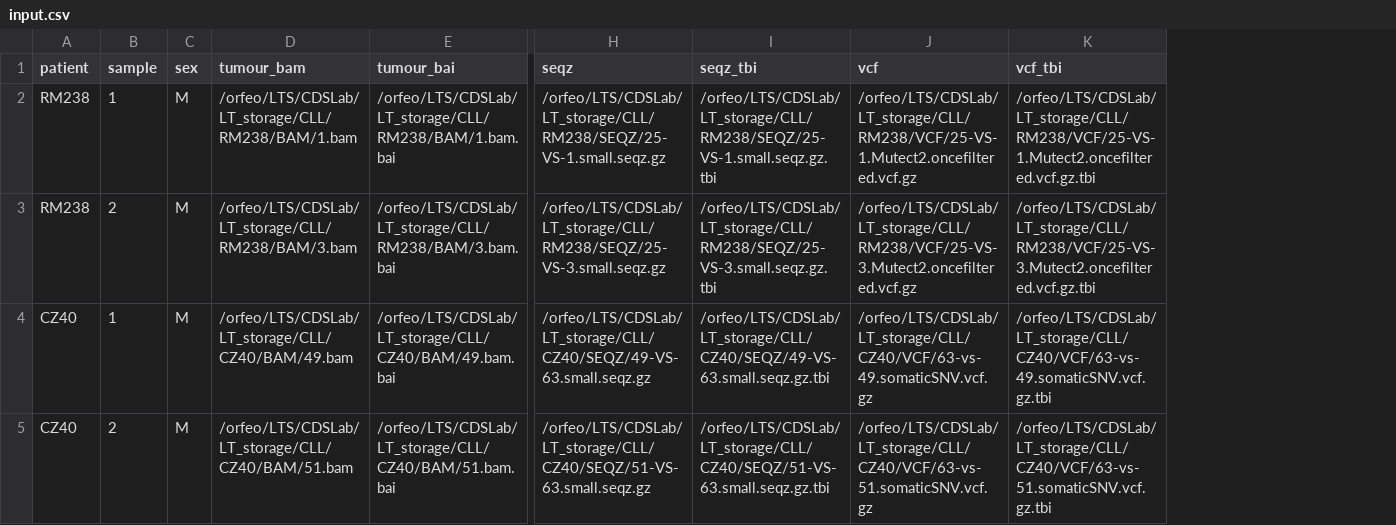
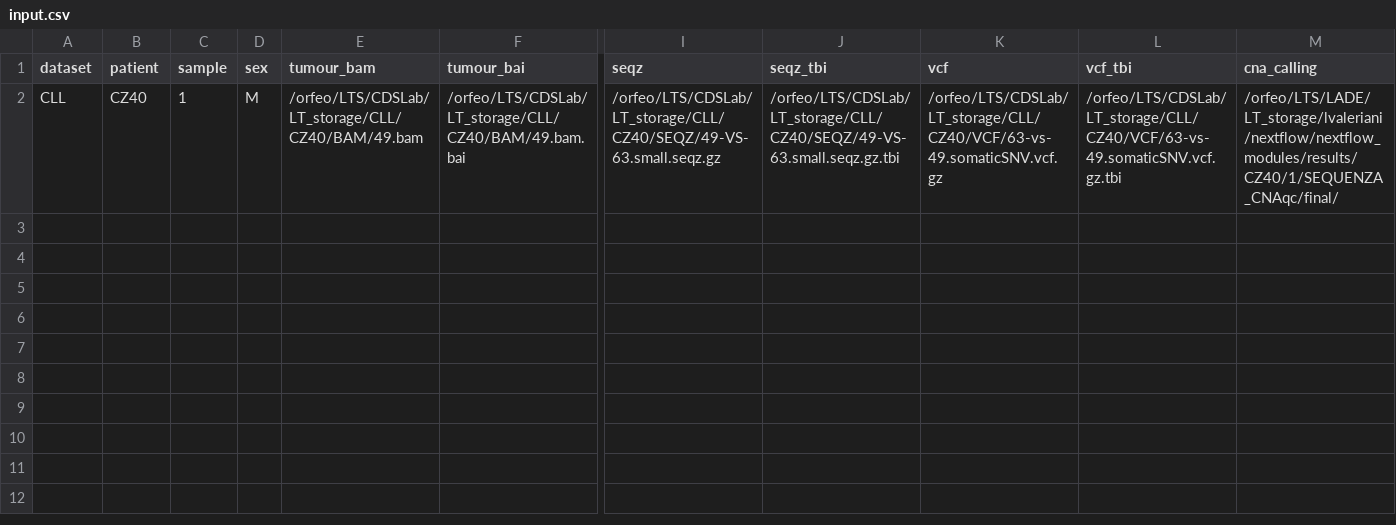
Before and after one commit to caravagnalab/nextflow_modules, a CSV file: input.csv, drawn as a sheet; only a part is shown, gaps mark what is left out; removed rows and columns are numbered as before the commit, all else as after; rows hold the shown columns only; the diff names each change by its address in the sheet, - before the commit and + after, or states it on an @@ line.

```diff
--- a/input.csv
+++ b/input.csv
+column A (dataset), row 2: CLL
+column M (cna_calling), row 2: /orfeo/LTS/LADE/LT_storage/lvaleriani/nextflow/nextflow_modules/results/CZ40/1/SEQUENZA_CNAqc/final/
-row 2: RM238 | 1 | M | /orfeo/LTS/CDSLab/LT_storage/CLL/RM238/BAM/1.bam | /orfeo/LTS/CDSLab/LT_storage/CLL/RM238/BAM/1.bam.bai | /orfeo/LTS/CDSLab/LT_storage/CLL/RM238/SEQZ/25-VS-1.small.seqz.gz | /orfeo/LTS/CDSLab/LT_storage/CLL/RM238/SEQZ/25-VS-1.small.seqz.gz.tbi | /orfeo/LTS/CDSLab/LT_storage/CLL/RM238/VCF/25-VS-1.Mutect2.oncefiltered.vcf.gz | /orfeo/LTS/CDSLab/LT_storage/CLL/RM238/VCF/25-VS-1.Mutect2.oncefiltered.vcf.gz.tbi
-row 3: RM238 | 2 | M | /orfeo/LTS/CDSLab/LT_storage/CLL/RM238/BAM/3.bam | /orfeo/LTS/CDSLab/LT_storage/CLL/RM238/BAM/3.bam.bai | /orfeo/LTS/CDSLab/LT_storage/CLL/RM238/SEQZ/25-VS-3.small.seqz.gz | /orfeo/LTS/CDSLab/LT_storage/CLL/RM238/SEQZ/25-VS-3.small.seqz.gz.tbi | /orfeo/LTS/CDSLab/LT_storage/CLL/RM238/VCF/25-VS-3.Mutect2.oncefiltered.vcf.gz | /orfeo/LTS/CDSLab/LT_storage/CLL/RM238/VCF/25-VS-3.Mutect2.oncefiltered.vcf.gz.tbi
-row 5: CZ40 | 2 | M | /orfeo/LTS/CDSLab/LT_storage/CLL/CZ40/BAM/51.bam | /orfeo/LTS/CDSLab/LT_storage/CLL/CZ40/BAM/51.bam.bai | /orfeo/LTS/CDSLab/LT_storage/CLL/CZ40/SEQZ/51-VS-63.small.seqz.gz | /orfeo/LTS/CDSLab/LT_storage/CLL/CZ40/SEQZ/51-VS-63.small.seqz.gz.tbi | /orfeo/LTS/CDSLab/LT_storage/CLL/CZ40/VCF/63-vs-51.somaticSNV.vcf.gz | /orfeo/LTS/CDSLab/LT_storage/CLL/CZ40/VCF/63-vs-51.somaticSNV.vcf.gz.tbi
```
Also changed, not shown: 4 other files.
